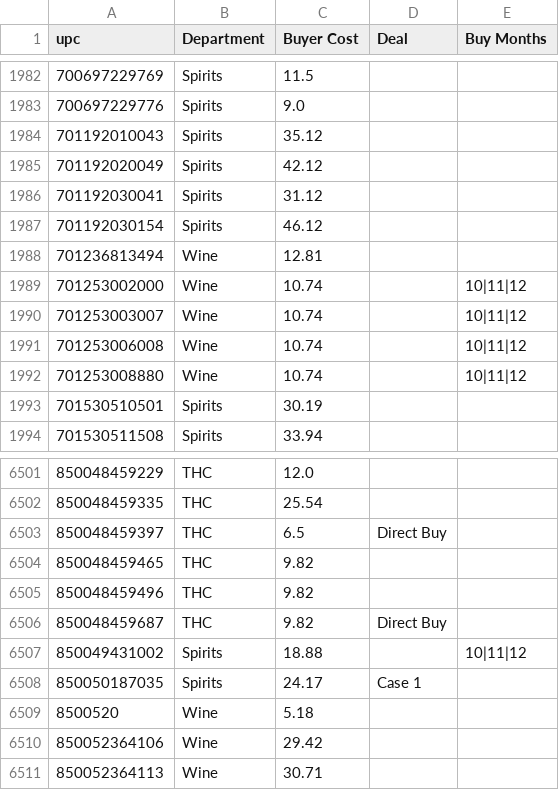
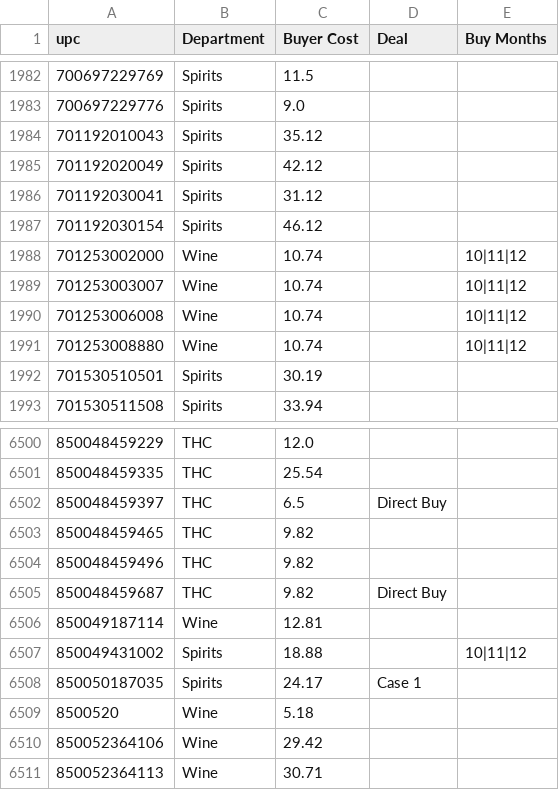
Before and after one commit to Akuklok/thc-dashboard, a CSV file: data/Cost Reference.csv, drawn as a sheet; only a part is shown, gaps mark what is left out.

Commit message:
auto-update Cost Reference.csv

```diff
--- a/data/Cost Reference.csv
+++ b/data/Cost Reference.csv
@@ -1987,3 +1987,2 @@ upc,Department,Buyer Cost,Deal,Buy Months
 701192030154,Spirits,46.12,,
-701236813494,Wine,12.81,,
 701253002000,Wine,10.74,,10|11|12
@@ -6506,2 +6505,3 @@ upc,Department,Buyer Cost,Deal,Buy Months
 850048459687,THC,9.82,Direct Buy,
+850049187114,Wine,12.81,,
 850049431002,Spirits,18.88,,10|11|12
```
